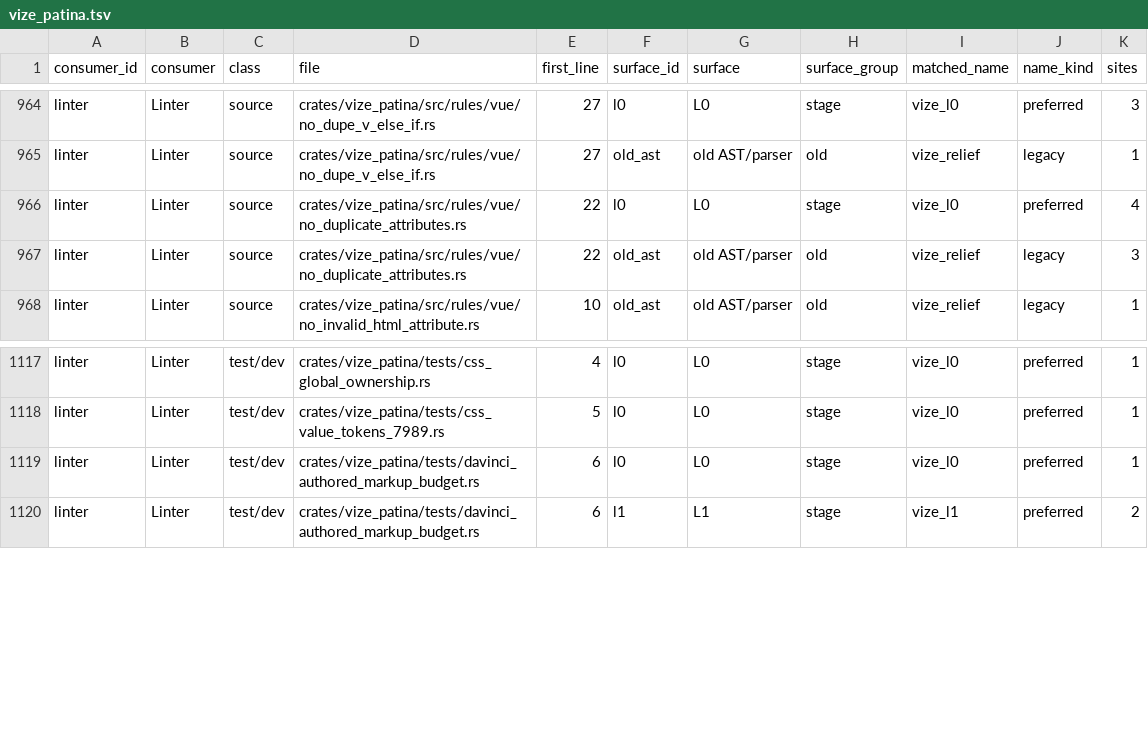
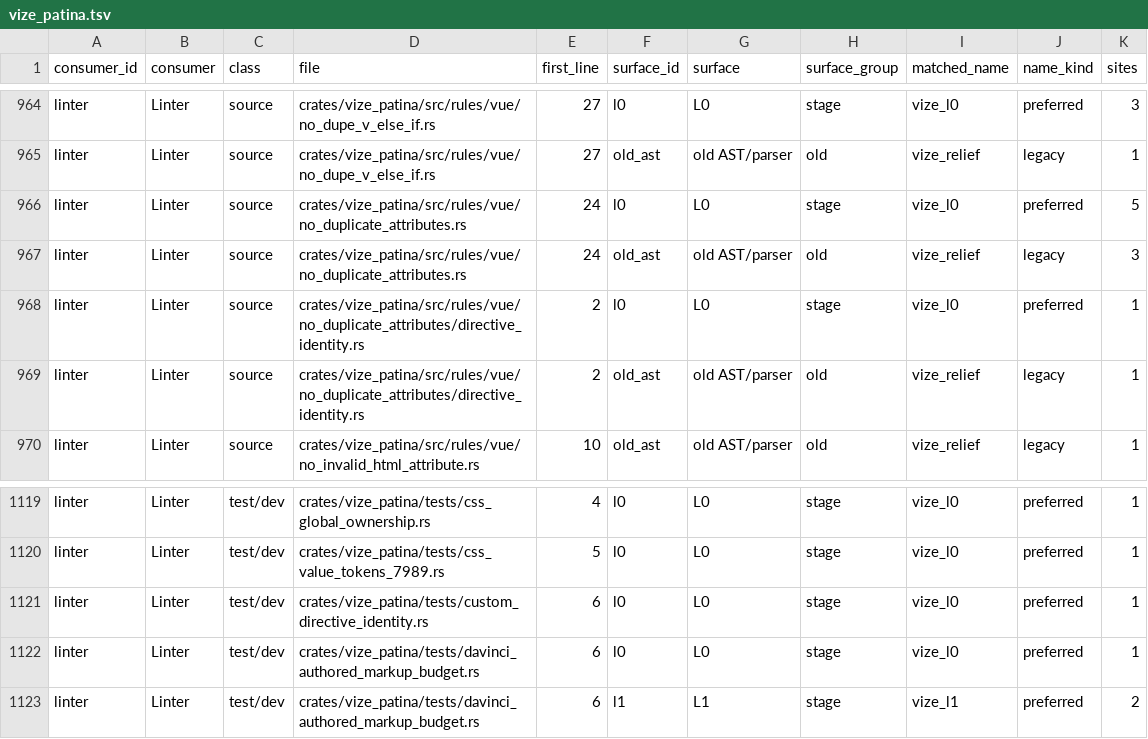
Before and after one commit to Hebilicious/vize, a TSV file: docs/davinci/plan/consumer-migration-surfaces/linter/vize_patina.tsv, drawn as a sheet; only a part is shown, gaps mark what is left out.

Commit message:
fix(patina): distinguish custom directive binding identities (#8228)
* fix(patina): distinguish custom directive binding identities

* test(patina): exercise the public template lint API

* docs(patina): refresh generated duplicate-attribute source links

```diff
--- a/docs/davinci/plan/consumer-migration-surfaces/linter/vize_patina.tsv
+++ b/docs/davinci/plan/consumer-migration-surfaces/linter/vize_patina.tsv
@@ -965,4 +965,6 @@ linter	Linter	source	crates/vize_patina/src/rules/vue/no_dupe_v_else_if.rs	27	l0
 linter	Linter	source	crates/vize_patina/src/rules/vue/no_dupe_v_else_if.rs	27	old_ast	old AST/parser	old	vize_relief	legacy	1
-linter	Linter	source	crates/vize_patina/src/rules/vue/no_duplicate_attributes.rs	22	l0	L0	stage	vize_l0	preferred	4
-linter	Linter	source	crates/vize_patina/src/rules/vue/no_duplicate_attributes.rs	22	old_ast	old AST/parser	old	vize_relief	legacy	3
+linter	Linter	source	crates/vize_patina/src/rules/vue/no_duplicate_attributes.rs	24	l0	L0	stage	vize_l0	preferred	5
+linter	Linter	source	crates/vize_patina/src/rules/vue/no_duplicate_attributes.rs	24	old_ast	old AST/parser	old	vize_relief	legacy	3
+linter	Linter	source	crates/vize_patina/src/rules/vue/no_duplicate_attributes/directive_identity.rs	2	l0	L0	stage	vize_l0	preferred	1
+linter	Linter	source	crates/vize_patina/src/rules/vue/no_duplicate_attributes/directive_identity.rs	2	old_ast	old AST/parser	old	vize_relief	legacy	1
 linter	Linter	source	crates/vize_patina/src/rules/vue/no_invalid_html_attribute.rs	10	old_ast	old AST/parser	old	vize_relief	legacy	1
@@ -1118,2 +1120,3 @@ linter	Linter	test/dev	crates/vize_patina/tests/css_global_ownership.rs	4	l0	L0
 linter	Linter	test/dev	crates/vize_patina/tests/css_value_tokens_7989.rs	5	l0	L0	stage	vize_l0	preferred	1
+linter	Linter	test/dev	crates/vize_patina/tests/custom_directive_identity.rs	6	l0	L0	stage	vize_l0	preferred	1
 linter	Linter	test/dev	crates/vize_patina/tests/davinci_authored_markup_budget.rs	6	l0	L0	stage	vize_l0	preferred	1
```
Also changed, not shown: 48 other files.
